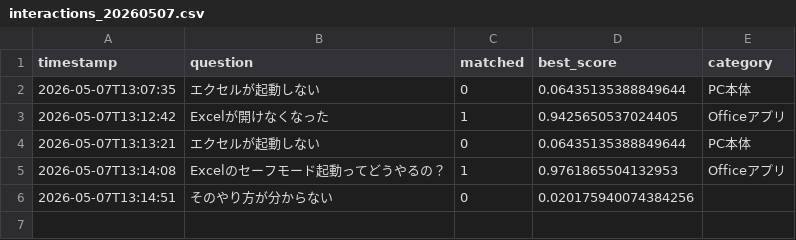
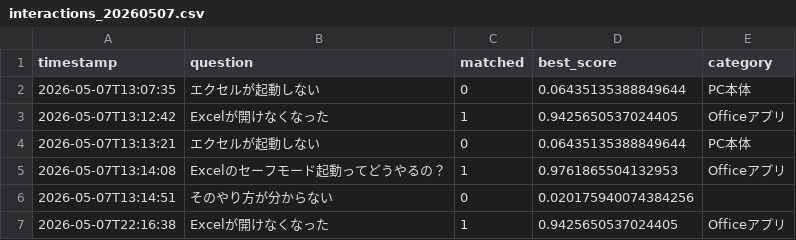
Before and after one commit to Hisa888/helpdesk_ai, a CSV file: streamlit_data/logs/interactions_20260507.csv, drawn as a sheet; the diff names each change by its address in the sheet, - before the commit and + after, or states it on an @@ line.

Commit message:
Update log: logs/interactions_20260507.csv

```diff
--- a/streamlit_data/logs/interactions_20260507.csv
+++ b/streamlit_data/logs/interactions_20260507.csv
+row 7: 2026-05-07T22:16:38 | Excelが開けなくなった | 1 | 0.9425650537024405 | Officeアプリ
```
